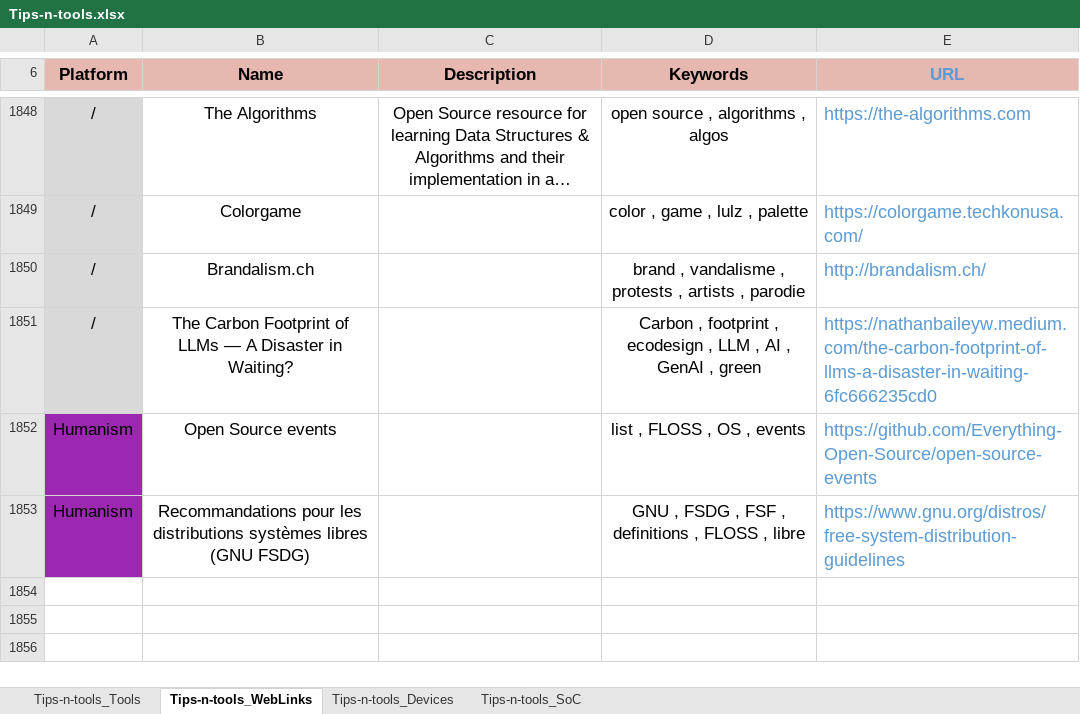
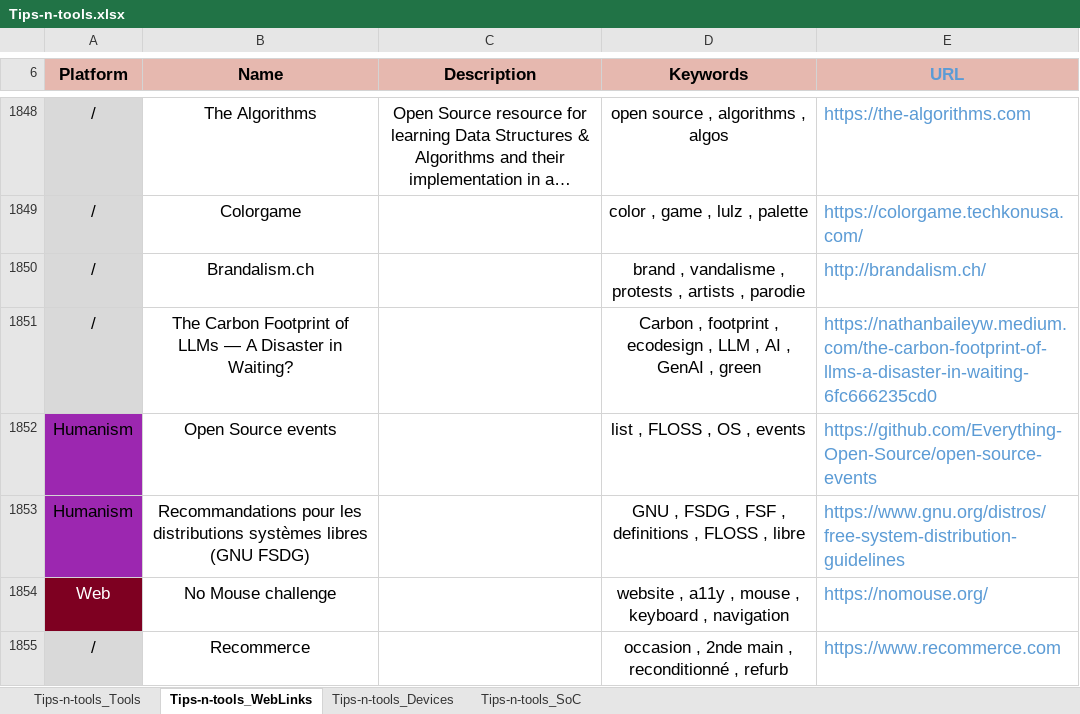
Before and after one commit to pylapp/Tips-tools, an Excel workbook: project/contents/Tips-n-tools.xlsx, sheet Tips-n-tools_WebLinks, drawn as a sheet; only a part is shown, gaps mark what is left out; long unchanged cells end in …; values as stored, in another font and other column widths than the file's, no borders; the diff names each change by its address in the sheet, - before the commit and + after, or states it on an @@ line.

```diff
--- a/project/contents/Tips-n-tools.xlsx (sheet Tips-n-tools_WebLinks)
+++ b/project/contents/Tips-n-tools.xlsx (sheet Tips-n-tools_WebLinks)
+row 1854: Web | No Mouse challenge |  | website , a11y , mouse , keyboard , navigation | https://nomouse.org/
+row 1855: / | Recommerce |  | occasion , 2nde main , reconditionné , refurb | https://www.recommerce.com
```
Also changed, not shown: sheet Tips-n-tools_Tools, 8 other files.
